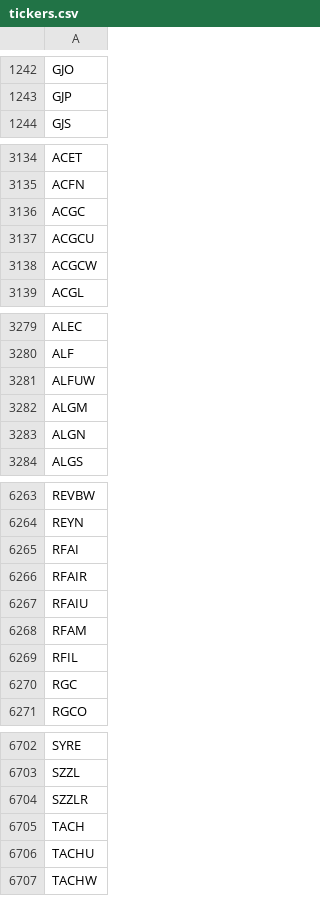
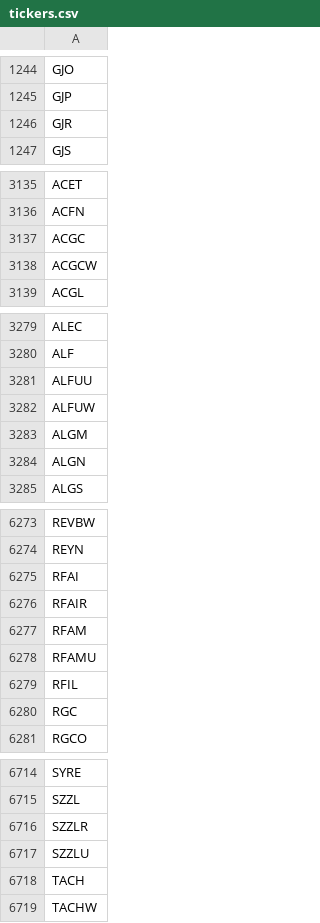
Before and after one commit to Tonomasan/Momentum-app_NYSE_NASDAQ_HTML, a CSV file: tickers.csv, drawn as a sheet; only a part is shown, gaps mark what is left out; the diff covers the shown part only.

```diff
--- a/tickers.csv
+++ b/tickers.csv
@@ -1243,2 +1245,3 @@ GJO
 GJP
+GJR
 GJS
@@ -3136,3 +3137,2 @@ ACFN
 ACGC
-ACGCU
 ACGCW
@@ -3280,2 +3280,3 @@ ALEC
 ALF
+ALFUU
 ALFUW
@@ -6266,4 +6276,4 @@ RFAI
 RFAIR
-RFAIU
 RFAM
+RFAMU
 RFIL
@@ -6704,4 +6716,4 @@ SZZL
 SZZLR
+SZZLU
 TACH
-TACHU
 TACHW
```
Also changed, not shown: 43 added rows, 29 removed rows and 1 edited cell elsewhere in this file, momentum_data.csv, 2 other files.
